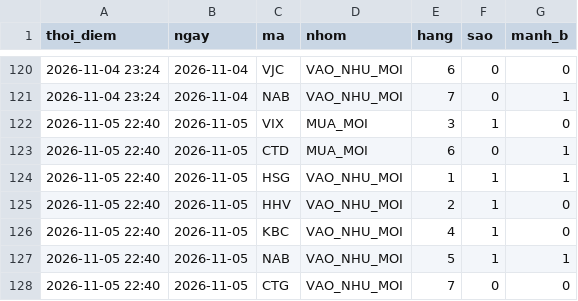
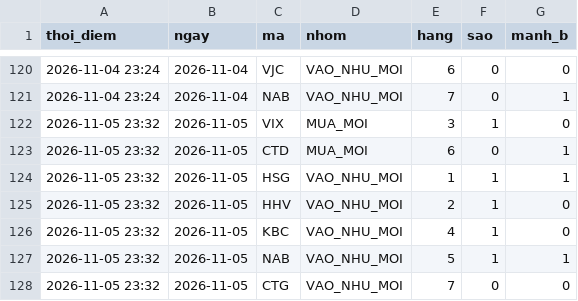
Before and after one commit to mihhle2006-beep/canh-bao-mua, a CSV file: lich_su_sao.csv, drawn as a sheet; only a part is shown, gaps mark what is left out.

```diff
--- a/lich_su_sao.csv
+++ b/lich_su_sao.csv
@@ -121,8 +121,8 @@ thoi_diem,ngay,ma,nhom,hang,sao,manh_b
 2026-11-04 23:24,2026-11-04,NAB,VAO_NHU_MOI,7,0,1
-2026-11-05 22:40,2026-11-05,VIX,MUA_MOI,3,1,0
-2026-11-05 22:40,2026-11-05,CTD,MUA_MOI,6,0,1
-2026-11-05 22:40,2026-11-05,HSG,VAO_NHU_MOI,1,1,1
-2026-11-05 22:40,2026-11-05,HHV,VAO_NHU_MOI,2,1,0
-2026-11-05 22:40,2026-11-05,KBC,VAO_NHU_MOI,4,1,0
-2026-11-05 22:40,2026-11-05,NAB,VAO_NHU_MOI,5,1,1
-2026-11-05 22:40,2026-11-05,CTG,VAO_NHU_MOI,7,0,0
+2026-11-05 23:32,2026-11-05,VIX,MUA_MOI,3,1,0
+2026-11-05 23:32,2026-11-05,CTD,MUA_MOI,6,0,1
+2026-11-05 23:32,2026-11-05,HSG,VAO_NHU_MOI,1,1,1
+2026-11-05 23:32,2026-11-05,HHV,VAO_NHU_MOI,2,1,0
+2026-11-05 23:32,2026-11-05,KBC,VAO_NHU_MOI,4,1,0
+2026-11-05 23:32,2026-11-05,NAB,VAO_NHU_MOI,5,1,1
+2026-11-05 23:32,2026-11-05,CTG,VAO_NHU_MOI,7,0,0
```
Also changed, not shown: 1 other file.
